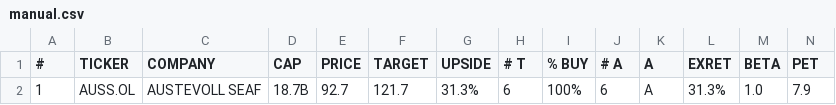
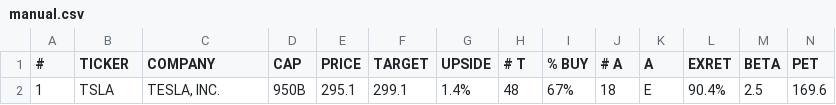
Before and after one commit to weirdapps/etorotrade, a CSV file: yahoofinance/output/manual.csv, drawn as a sheet; only a part is shown; removed rows and columns are numbered as before the commit, all else as after; rows hold the shown columns only; the diff names each change by its address in the sheet, - before the commit and + after, or states it on an @@ line.

```diff
--- a/yahoofinance/output/manual.csv
+++ b/yahoofinance/output/manual.csv
-row 2: 1 | AUSS.OL | AUSTEVOLL SEAF | 18.7B | 92.7 | 121.7 | 31.3% | 6 | 100% | 6 | A | 31.3% | 1.0 | 7.9
+row 2: 1 | TSLA | TESLA, INC. | 950B | 295.1 | 299.1 | 1.4% | 48 | 67% | 18 | E | 90.4% | 2.5 | 169.6
```
Also changed, not shown: 7 other files.
